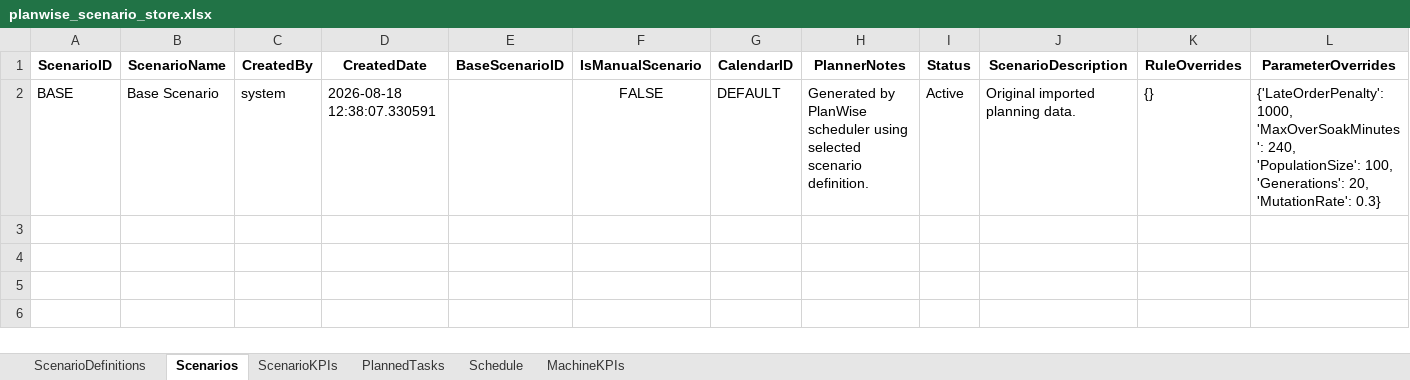
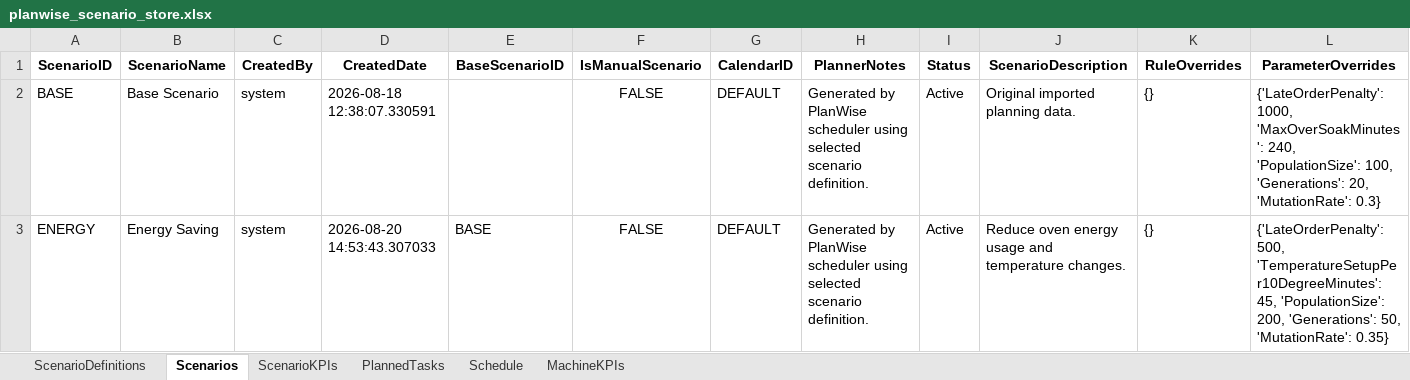
Before and after one commit to abha19k/scheduler, an Excel workbook: backend/storage/planwise_scenario_store.xlsx, sheet Scenarios, drawn as a sheet; only a part is shown; values as stored, in another font and other column widths than the file's, no borders; rows hold the shown columns only; the diff names each change by its address in the sheet, - before the commit and + after, or states it on an @@ line.

Commit message:
update arrows UI and Scenario slot

```diff
--- a/backend/storage/planwise_scenario_store.xlsx (sheet Scenarios)
+++ b/backend/storage/planwise_scenario_store.xlsx (sheet Scenarios)
+row 3: ENERGY | Energy Saving | system | 2026-08-20 14:53:43.307033 | BASE | FALSE | DEFAULT | Generated by PlanWise scheduler using selected scenario definition. | Active | Reduce oven energy usage and temperature changes. | {} | {'LateOrderPenalty': 500, 'TemperatureSetupPer10DegreeMinutes': 45, 'PopulationSize': 200, 'Generations': 50, 'MutationRate': 0.35}
```
Also changed, not shown: sheet Schedule, sheet PlannedTasks, sheet MachineKPIs, sheet ScenarioKPIs, 12 other files.
